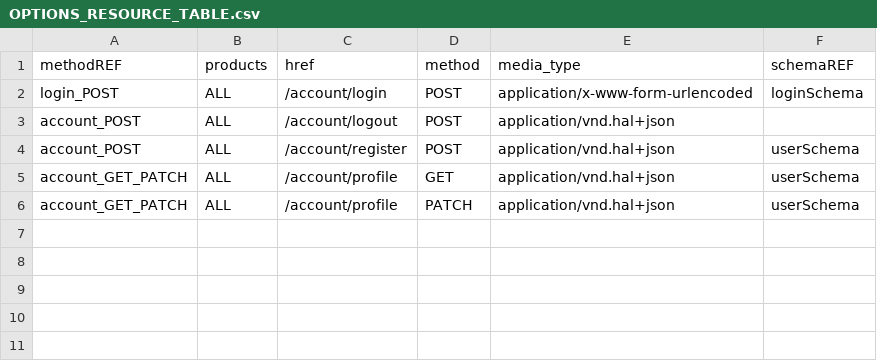
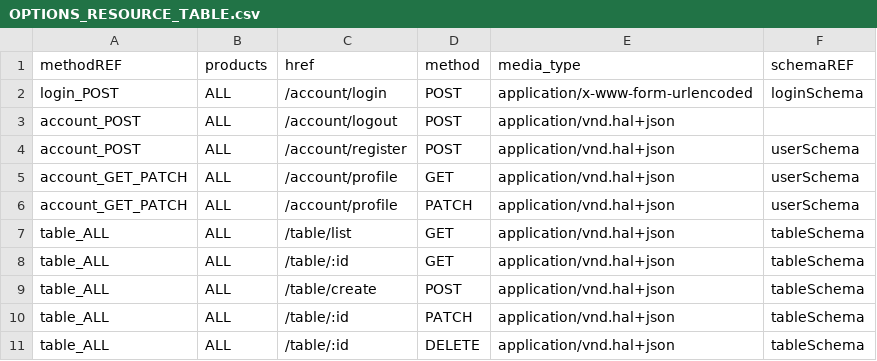
Before and after one commit to 0xwav3s/TEGY-API, a CSV file: app/core/csv/OPTIONS_RESOURCE_TABLE.csv, drawn as a sheet.

Commit message:
add table route

```diff
--- a/app/core/csv/OPTIONS_RESOURCE_TABLE.csv
+++ b/app/core/csv/OPTIONS_RESOURCE_TABLE.csv
@@ -6 +6,6 @@ account_GET_PATCH,ALL,/account/profile,GET,application/vnd.hal+json,userSchema
 account_GET_PATCH,ALL,/account/profile,PATCH,application/vnd.hal+json,userSchema
+table_ALL,ALL,/table/list,GET,application/vnd.hal+json,tableSchema
+table_ALL,ALL,/table/:id,GET,application/vnd.hal+json,tableSchema
+table_ALL,ALL,/table/create,POST,application/vnd.hal+json,tableSchema
+table_ALL,ALL,/table/:id,PATCH,application/vnd.hal+json,tableSchema
+table_ALL,ALL,/table/:id,DELETE,application/vnd.hal+json,tableSchema
```
Also changed, not shown: app/core/csv/ENDPOINT_RESOURCE_TABLE.csv, app/core/csv/LINKS_RESOURCE_TABLE.csv, 7 other files.
